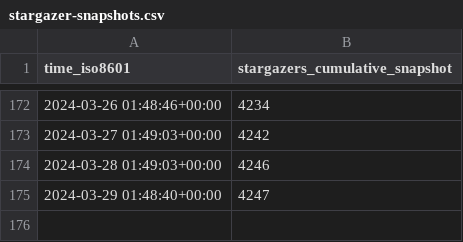
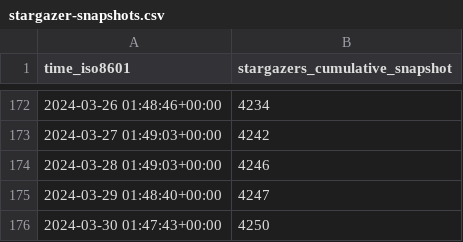
Before and after one commit to ChandanChainani/superduperdb, a CSV file: SuperDuperDB/superduperdb/ghrs-data/stargazer-snapshots.csv, drawn as a sheet; only a part is shown, gaps mark what is left out; the diff names each change by its address in the sheet, - before the commit and + after, or states it on an @@ line.

```diff
--- a/SuperDuperDB/superduperdb/ghrs-data/stargazer-snapshots.csv
+++ b/SuperDuperDB/superduperdb/ghrs-data/stargazer-snapshots.csv
+row 176: 2024-03-30 01:47:43+00:00 | 4250
```
Also changed, not shown: 3 other files.
